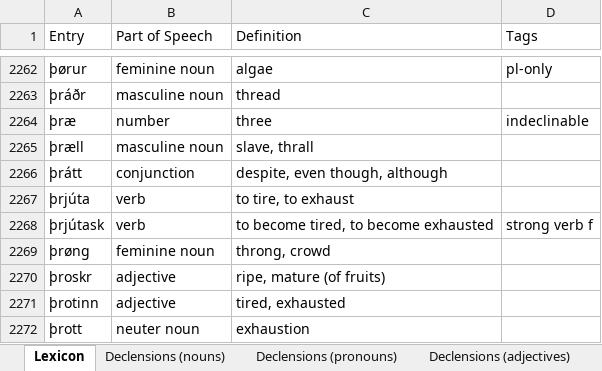
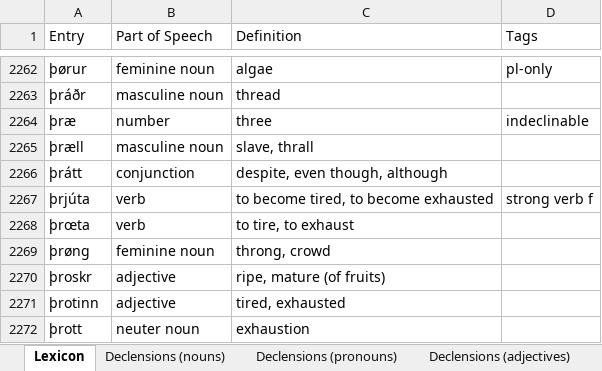
Before and after one commit to Oneo64/Aldraheimr2ndEdition, an Excel workbook: Literature/Languages/Northmannish.xlsx, sheet Lexicon, drawn as a sheet; only a part is shown, gaps mark what is left out; values as stored, in another font and other column widths than the file's, no borders; charts and pictures and table styles not drawn; removed rows and columns are numbered as before the commit, all else as after; the diff names each change by its address in the sheet, - before the commit and + after, or states it on an @@ line.

```diff
--- a/Literature/Languages/Northmannish.xlsx (sheet Lexicon)
+++ b/Literature/Languages/Northmannish.xlsx (sheet Lexicon)
-C2267 (Definition): to tire, to exhaust
+C2267 (Definition): to become tired, to become exhausted
-D2267 (Tags): (empty)
+D2267 (Tags): strong verb f
-row 2268: þrjútask | verb | to become tired, to become exhausted | strong verb f
+row 2268: þrœta | verb | to tire, to exhaust
```
Also changed, not shown: sheet Grammar, sheet Conjugations (verbs).
